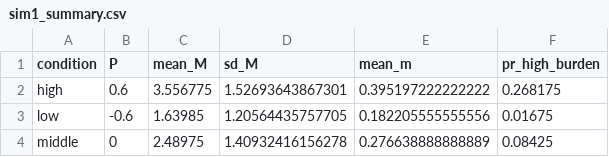
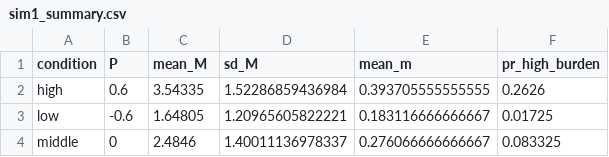
Before and after one commit to KyuriP/slow-fast-computational-model, a CSV file: res/revision_2026/sim1/sim1_summary.csv, drawn as a sheet.

```diff
--- a/res/revision_2026/sim1/sim1_summary.csv
+++ b/res/revision_2026/sim1/sim1_summary.csv
@@ -1,4 +1,4 @@
 "condition","P","mean_M","sd_M","mean_m","pr_high_burden"
-"high",0.6,3.556775,1.52693643867301,0.395197222222222,0.268175
-"low",-0.6,1.63985,1.20564435757705,0.182205555555556,0.01675
-"middle",0,2.48975,1.40932416156278,0.276638888888889,0.08425
+"high",0.6,3.54335,1.52286859436984,0.393705555555555,0.2626
+"low",-0.6,1.64805,1.20965605822221,0.183116666666667,0.01725
+"middle",0,2.4846,1.40011136978337,0.276066666666667,0.083325
```
Also changed, not shown: res/revision_2026/sim1/sim1_symptom_activation.csv, 4 other files.
